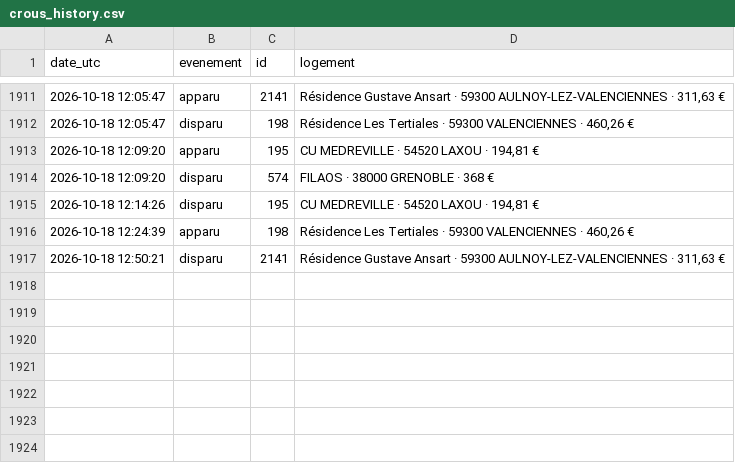
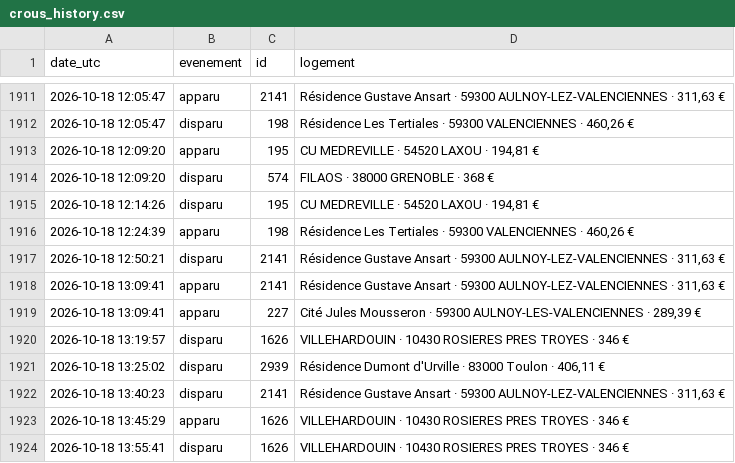
Before and after one commit to omaraitlhouss/crous-watcher, a CSV file: crous_history.csv, drawn as a sheet; only a part is shown, gaps mark what is left out; the diff names each change by its address in the sheet, - before the commit and + after, or states it on an @@ line.

Commit message:
Historique CROUS 2026-10-18 13:59

```diff
--- a/crous_history.csv
+++ b/crous_history.csv
+row 1918: 2026-10-18 13:09:41 | apparu | 2141 | Résidence Gustave Ansart · 59300 AULNOY-LEZ-VALENCIENNES · 311,63 €
+row 1919: 2026-10-18 13:09:41 | apparu | 227 | Cité Jules Mousseron · 59300 AULNOY-LES-VALENCIENNES · 289,39 €
+row 1920: 2026-10-18 13:19:57 | disparu | 1626 | VILLEHARDOUIN · 10430 ROSIERES PRES TROYES · 346 €
+row 1921: 2026-10-18 13:25:02 | disparu | 2939 | Résidence Dumont d'Urville · 83000 Toulon · 406,11 €
+row 1922: 2026-10-18 13:40:23 | disparu | 2141 | Résidence Gustave Ansart · 59300 AULNOY-LEZ-VALENCIENNES · 311,63 €
+row 1923: 2026-10-18 13:45:29 | apparu | 1626 | VILLEHARDOUIN · 10430 ROSIERES PRES TROYES · 346 €
+row 1924: 2026-10-18 13:55:41 | disparu | 1626 | VILLEHARDOUIN · 10430 ROSIERES PRES TROYES · 346 €
```
